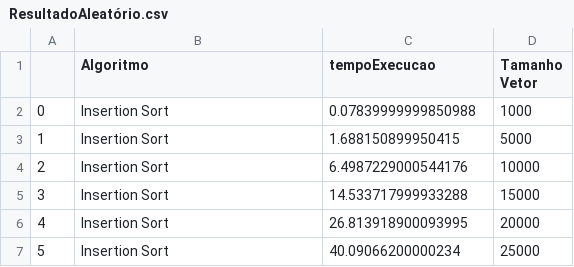
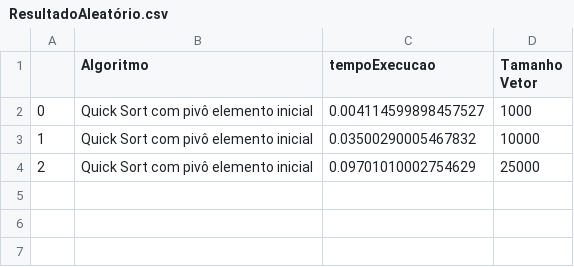
Before and after one commit to Gotoxico/TrabalhoPraticoPAA, a CSV file: ResultadoAleatório.csv, drawn as a sheet.

```diff
--- a/ResultadoAleatório.csv
+++ b/ResultadoAleatório.csv
@@ -1,7 +1,4 @@
 ,Algoritmo,tempoExecucao,Tamanho Vetor
-0,Insertion Sort,0.07839999999850988,1000
-1,Insertion Sort,1.688150899950415,5000
-2,Insertion Sort,6.4987229000544176,10000
-3,Insertion Sort,14.533717999933288,15000
-4,Insertion Sort,26.813918900093995,20000
-5,Insertion Sort,40.09066200000234,25000
+0,Quick Sort com pivô elemento inicial,0.004114599898457527,1000
+1,Quick Sort com pivô elemento inicial,0.03500290005467832,10000
+2,Quick Sort com pivô elemento inicial,0.09701010002754629,25000
```
Also changed, not shown: 1 other file.
